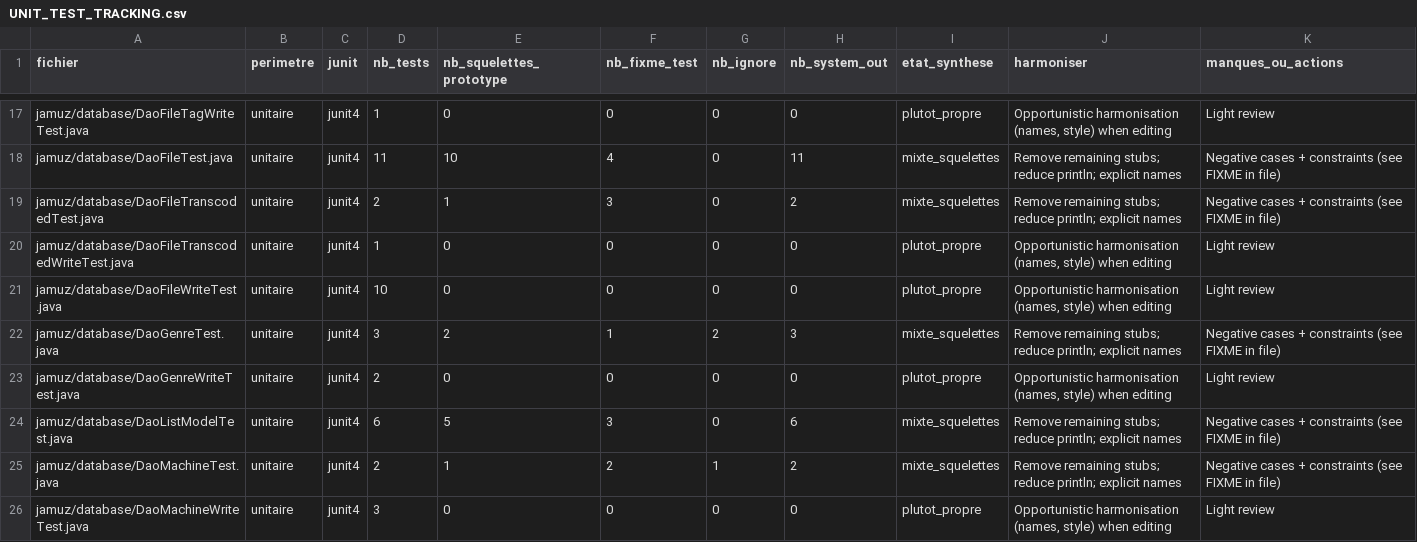
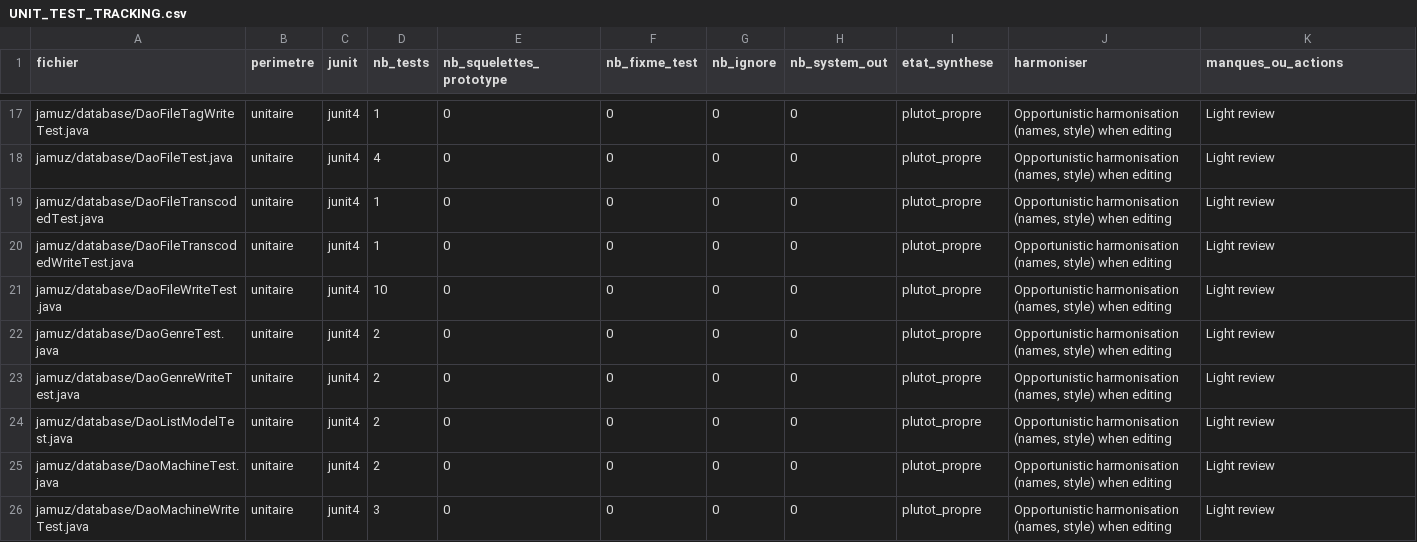
Before and after one commit to phramusca/JaMuz, a CSV file: UNIT_TEST_TRACKING.csv, drawn as a sheet; only a part is shown, gaps mark what is left out; the diff covers the shown part only; the diff names each change by its address in the sheet, - before the commit and + after, or states it on an @@ line.

```diff
--- a/UNIT_TEST_TRACKING.csv
+++ b/UNIT_TEST_TRACKING.csv
-D18 (nb_tests): 11
+D18 (nb_tests): 4
-E18 (nb_squelettes_prototype): 10
+E18 (nb_squelettes_prototype): 0
-F18 (nb_fixme_test): 4
+F18 (nb_fixme_test): 0
-H18 (nb_system_out): 11
+H18 (nb_system_out): 0
-I18:I19 (etat_synthese): mixte_squelettes
+I18:I19 (etat_synthese): plutot_propre
-J18:J19 (harmoniser): Remove remaining stubs; reduce println; explicit names
+J18:J19 (harmoniser): Opportunistic harmonisation (names, style) when editing
-K18:K19 (manques_ou_actions): Negative cases + constraints (see FIXME in file)
+K18:K19 (manques_ou_actions): Light review
-D19 (nb_tests): 2
+D19 (nb_tests): 1
-E19 (nb_squelettes_prototype): 1
+E19 (nb_squelettes_prototype): 0
-F19 (nb_fixme_test): 3
+F19 (nb_fixme_test): 0
-H19 (nb_system_out): 2
+H19 (nb_system_out): 0
-D22 (nb_tests): 3
+D22 (nb_tests): 2
-E22 (nb_squelettes_prototype): 2
+E22 (nb_squelettes_prototype): 0
-F22 (nb_fixme_test): 1
+F22 (nb_fixme_test): 0
-G22 (nb_ignore): 2
+G22 (nb_ignore): 0
-H22 (nb_system_out): 3
+H22 (nb_system_out): 0
-I22 (etat_synthese): mixte_squelettes
+I22 (etat_synthese): plutot_propre
-J22 (harmoniser): Remove remaining stubs; reduce println; explicit names
+J22 (harmoniser): Opportunistic harmonisation (names, style) when editing
-K22 (manques_ou_actions): Negative cases + constraints (see FIXME in file)
+K22 (manques_ou_actions): Light review
-D24 (nb_tests): 6
+D24 (nb_tests): 2
-E24 (nb_squelettes_prototype): 5
+E24 (nb_squelettes_prototype): 0
-F24 (nb_fixme_test): 3
+F24 (nb_fixme_test): 0
-H24 (nb_system_out): 6
+H24 (nb_system_out): 0
-I24:I25 (etat_synthese): mixte_squelettes
+I24:I25 (etat_synthese): plutot_propre
-J24:J25 (harmoniser): Remove remaining stubs; reduce println; explicit names
+J24:J25 (harmoniser): Opportunistic harmonisation (names, style) when editing
-K24:K25 (manques_ou_actions): Negative cases + constraints (see FIXME in file)
+K24:K25 (manques_ou_actions): Light review
-E25 (nb_squelettes_prototype): 1
+E25 (nb_squelettes_prototype): 0
-F25 (nb_fixme_test): 2
+F25 (nb_fixme_test): 0
-G25 (nb_ignore): 1
+G25 (nb_ignore): 0
-H25 (nb_system_out): 2
+H25 (nb_system_out): 0
```
Also changed, not shown: 37 edited cells elsewhere in this file, 15 other files.
